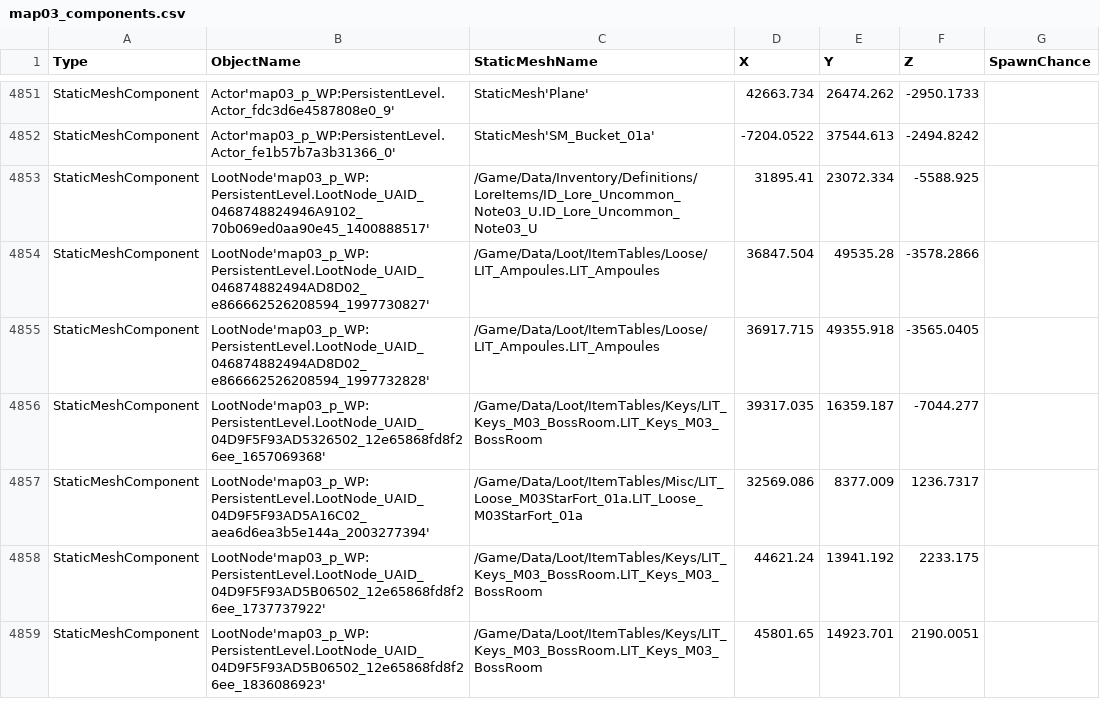
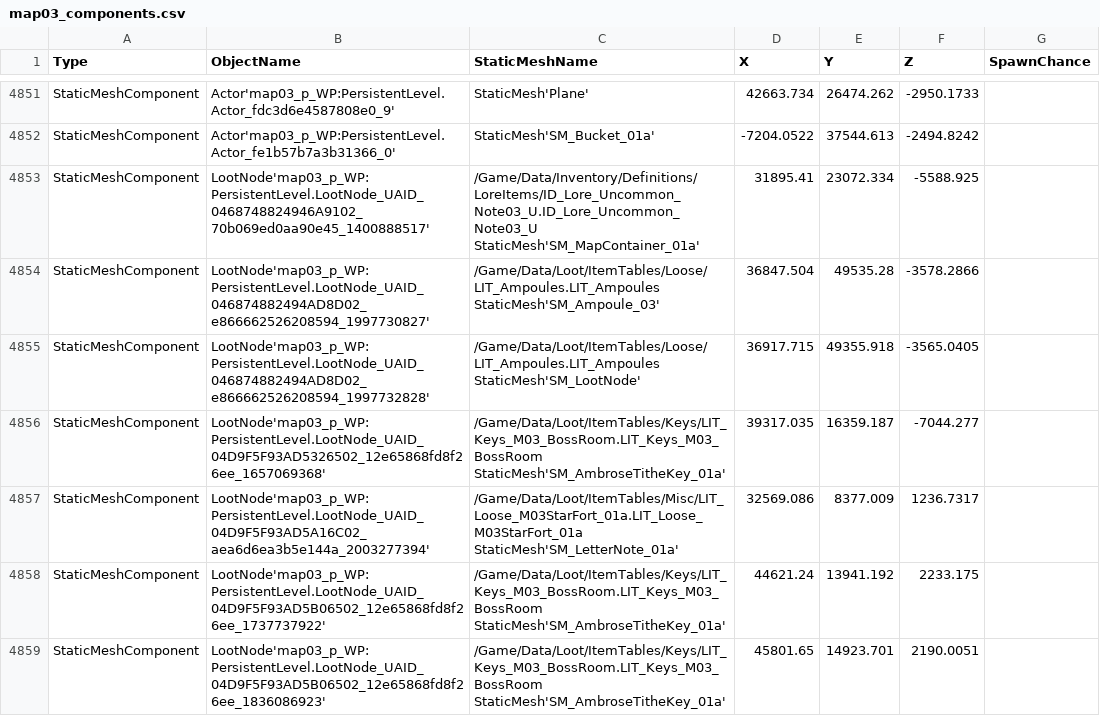
Before and after one commit to mattwright324/hunger-maps, a CSV file: map03_components.csv, drawn as a sheet; only a part is shown, gaps mark what is left out; the diff covers the shown part only.

```diff
--- a/map03_components.csv
+++ b/map03_components.csv
@@ -4852,8 +4852,8 @@ StaticMeshComponent,Actor'map03_p_WP:PersistentLevel.Actor_fdc3d6e4587808e0_9',S
 StaticMeshComponent,Actor'map03_p_WP:PersistentLevel.Actor_fe1b57b7a3b31366_0',StaticMesh'SM_Bucket_01a',-7204.0522,37544.613,-2494.8242,
-StaticMeshComponent,LootNode'map03_p_WP:PersistentLevel.LootNode_UAID_0468748824946A9102_70b069ed0aa90e45_1400888517',/Game/Data/Inventory/Definitions/LoreItems/ID_Lore_Uncommon_Note03_U.ID_Lore_Uncommon_Note03_U,31895.41,23072.334,-5588.925,
-StaticMeshComponent,LootNode'map03_p_WP:PersistentLevel.LootNode_UAID_046874882494AD8D02_e866662526208594_1997730827',/Game/Data/Loot/ItemTables/Loose/LIT_Ampoules.LIT_Ampoules,36847.504,49535.28,-3578.2866,
-StaticMeshComponent,LootNode'map03_p_WP:PersistentLevel.LootNode_UAID_046874882494AD8D02_e866662526208594_1997732828',/Game/Data/Loot/ItemTables/Loose/LIT_Ampoules.LIT_Ampoules,36917.715,49355.918,-3565.0405,
-StaticMeshComponent,LootNode'map03_p_WP:PersistentLevel.LootNode_UAID_04D9F5F93AD5326502_12e65868fd8f26ee_1657069368',/Game/Data/Loot/ItemTables/Keys/LIT_Keys_M03_BossRoom.LIT_Keys_M03_BossRoom,39317.035,16359.187,-7044.277,
-StaticMeshComponent,LootNode'map03_p_WP:PersistentLevel.LootNode_UAID_04D9F5F93AD5A16C02_aea6d6ea3b5e144a_2003277394',/Game/Data/Loot/ItemTables/Misc/LIT_Loose_M03StarFort_01a.LIT_Loose_M03StarFort_01a,32569.086,8377.009,1236.7317,
-StaticMeshComponent,LootNode'map03_p_WP:PersistentLevel.LootNode_UAID_04D9F5F93AD5B06502_12e65868fd8f26ee_1737737922',/Game/Data/Loot/ItemTables/Keys/LIT_Keys_M03_BossRoom.LIT_Keys_M03_BossRoom,44621.24,13941.192,2233.175,
-StaticMeshComponent,LootNode'map03_p_WP:PersistentLevel.LootNode_UAID_04D9F5F93AD5B06502_12e65868fd8f26ee_1836086923',/Game/Data/Loot/ItemTables/Keys/LIT_Keys_M03_BossRoom.LIT_Keys_M03_BossRoom,45801.65,14923.701,2190.0051,
+StaticMeshComponent,LootNode'map03_p_WP:PersistentLevel.LootNode_UAID_0468748824946A9102_70b069ed0aa90e45_1400888517',/Game/Data/Inventory/Definitions/LoreItems/ID_Lore_Uncommon_Note03_U.ID_Lore_Uncommon_Note03_U StaticMesh'SM_MapContainer_01a',31895.41,23072.334,-5588.925,
+StaticMeshComponent,LootNode'map03_p_WP:PersistentLevel.LootNode_UAID_046874882494AD8D02_e866662526208594_1997730827',/Game/Data/Loot/ItemTables/Loose/LIT_Ampoules.LIT_Ampoules StaticMesh'SM_Ampoule_03',36847.504,49535.28,-3578.2866,
+StaticMeshComponent,LootNode'map03_p_WP:PersistentLevel.LootNode_UAID_046874882494AD8D02_e866662526208594_1997732828',/Game/Data/Loot/ItemTables/Loose/LIT_Ampoules.LIT_Ampoules StaticMesh'SM_LootNode',36917.715,49355.918,-3565.0405,
+StaticMeshComponent,LootNode'map03_p_WP:PersistentLevel.LootNode_UAID_04D9F5F93AD5326502_12e65868fd8f26ee_1657069368',/Game/Data/Loot/ItemTables/Keys/LIT_Keys_M03_BossRoom.LIT_Keys_M03_BossRoom StaticMesh'SM_AmbroseTitheKey_01a',39317.035,16359.187,-7044.277,
+StaticMeshComponent,LootNode'map03_p_WP:PersistentLevel.LootNode_UAID_04D9F5F93AD5A16C02_aea6d6ea3b5e144a_2003277394',/Game/Data/Loot/ItemTables/Misc/LIT_Loose_M03StarFort_01a.LIT_Loose_M03StarFort_01a StaticMesh'SM_LetterNote_01a',32569.086,8377.009,1236.7317,
+StaticMeshComponent,LootNode'map03_p_WP:PersistentLevel.LootNode_UAID_04D9F5F93AD5B06502_12e65868fd8f26ee_1737737922',/Game/Data/Loot/ItemTables/Keys/LIT_Keys_M03_BossRoom.LIT_Keys_M03_BossRoom StaticMesh'SM_AmbroseTitheKey_01a',44621.24,13941.192,2233.175,
+StaticMeshComponent,LootNode'map03_p_WP:PersistentLevel.LootNode_UAID_04D9F5F93AD5B06502_12e65868fd8f26ee_1836086923',/Game/Data/Loot/ItemTables/Keys/LIT_Keys_M03_BossRoom.LIT_Keys_M03_BossRoom StaticMesh'SM_AmbroseTitheKey_01a',45801.65,14923.701,2190.0051,
```
Also changed, not shown: 99 edited cells elsewhere in this file, map01_components.csv, 3 other files.
